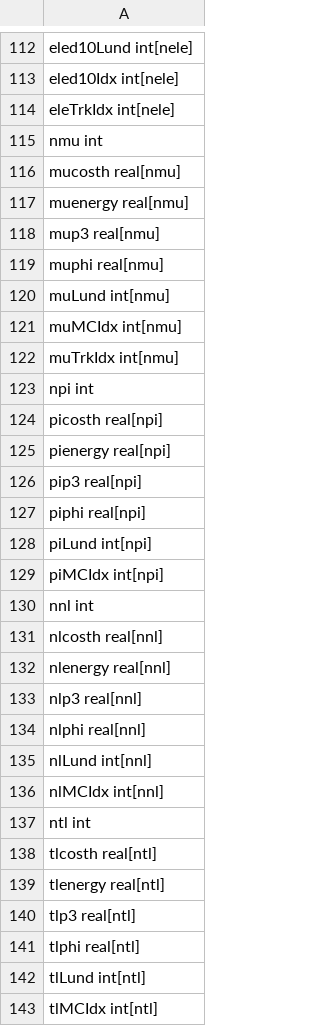
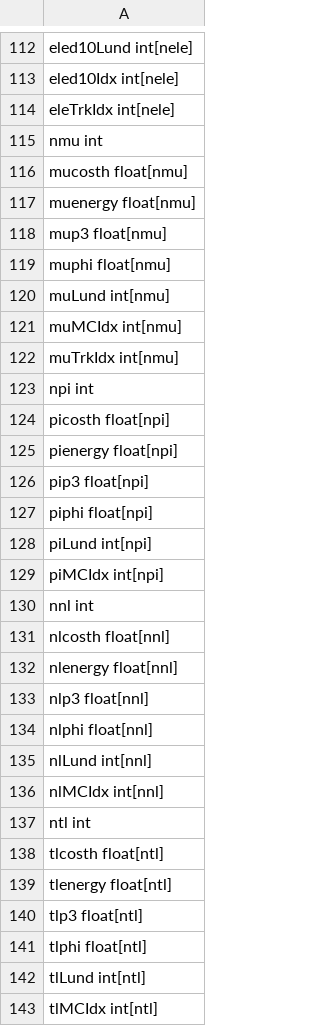
Before and after one commit to yli5/root2postgresdb, a CSV file: darkphoton/example/column_config_real.csv, drawn as a sheet; only a part is shown, gaps mark what is left out; the diff covers the shown part only.

Commit message:
change real to float

```diff
--- a/darkphoton/example/column_config_real.csv
+++ b/darkphoton/example/column_config_real.csv
@@ -115,6 +115,6 @@ eleTrkIdx int[nele]
 nmu int
-mucosth real[nmu]
-muenergy real[nmu]
-mup3 real[nmu]
-muphi real[nmu]
+mucosth float[nmu]
+muenergy float[nmu]
+mup3 float[nmu]
+muphi float[nmu]
 muLund int[nmu]
@@ -123,6 +123,6 @@ muTrkIdx int[nmu]
 npi int
-picosth real[npi]
-pienergy real[npi]
-pip3 real[npi]
-piphi real[npi]
+picosth float[npi]
+pienergy float[npi]
+pip3 float[npi]
+piphi float[npi]
 piLund int[npi]
@@ -130,6 +130,6 @@ piMCIdx int[npi]
 nnl int
-nlcosth real[nnl]
-nlenergy real[nnl]
-nlp3 real[nnl]
-nlphi real[nnl]
+nlcosth float[nnl]
+nlenergy float[nnl]
+nlp3 float[nnl]
+nlphi float[nnl]
 nlLund int[nnl]
@@ -137,6 +137,6 @@ nlMCIdx int[nnl]
 ntl int
-tlcosth real[ntl]
-tlenergy real[ntl]
-tlp3 real[ntl]
-tlphi real[ntl]
+tlcosth float[ntl]
+tlenergy float[ntl]
+tlp3 float[ntl]
+tlphi float[ntl]
 tlLund int[ntl]
```
Also changed, not shown: 73 edited cells elsewhere in this file.
